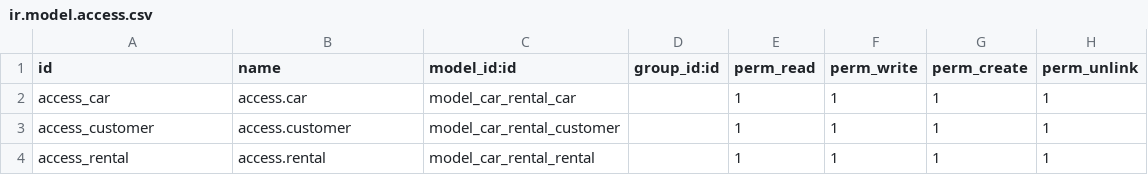
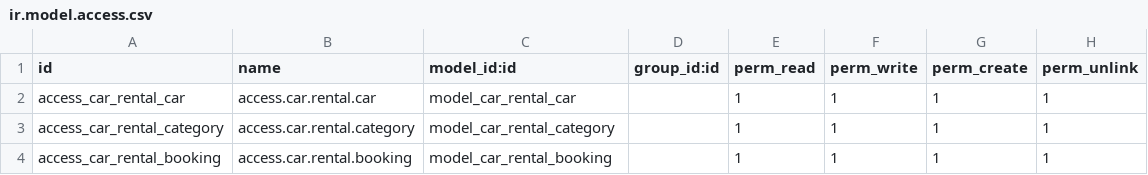
Before and after one commit to 11kamal11/car-rental, a CSV file: addons/car_rental/security/ir.model.access.csv, drawn as a sheet.

Commit message:
Update ir.model.access.csv

```diff
--- a/addons/car_rental/security/ir.model.access.csv
+++ b/addons/car_rental/security/ir.model.access.csv
@@ -1,4 +1,4 @@
 id,name,model_id:id,group_id:id,perm_read,perm_write,perm_create,perm_unlink
-access_car,access.car,model_car_rental_car,,1,1,1,1
-access_customer,access.customer,model_car_rental_customer,,1,1,1,1
-access_rental,access.rental,model_car_rental_rental,,1,1,1,1
+access_car_rental_car,access.car.rental.car,model_car_rental_car,,1,1,1,1
+access_car_rental_category,access.car.rental.category,model_car_rental_category,,1,1,1,1
+access_car_rental_booking,access.car.rental.booking,model_car_rental_booking,,1,1,1,1
```
